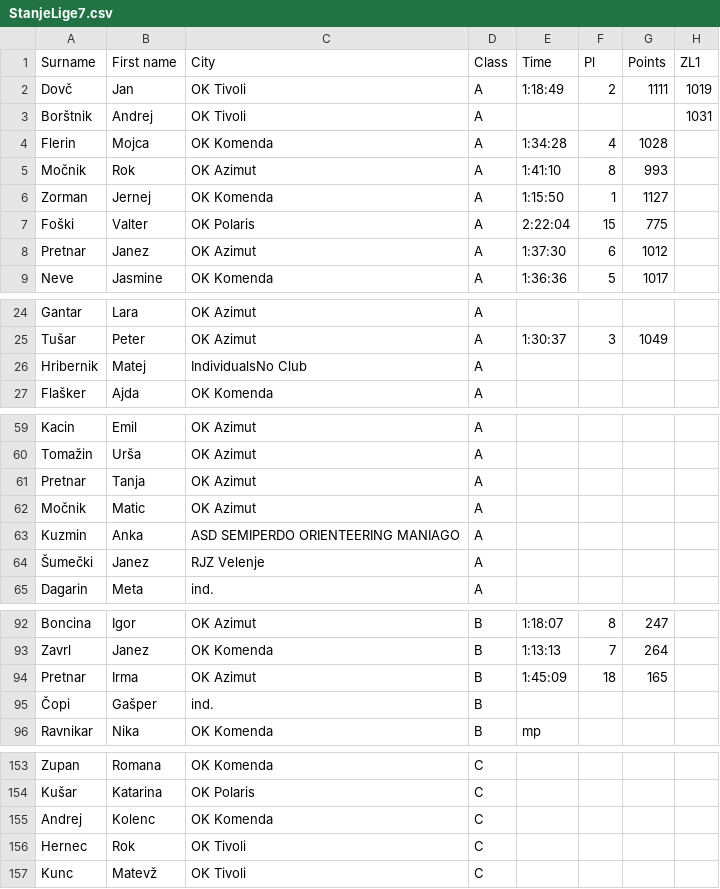
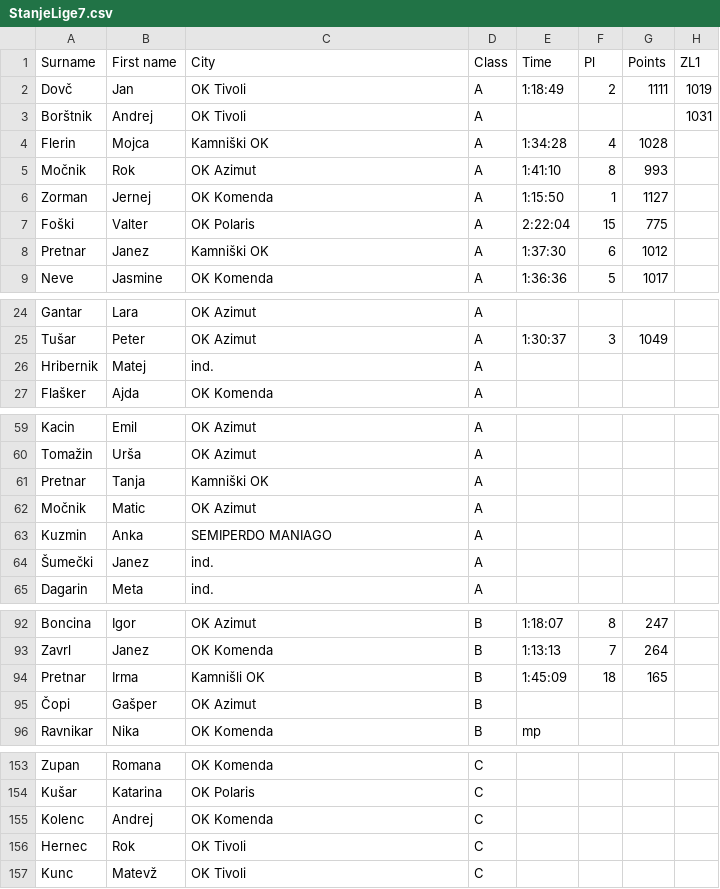
Before and after one commit to andrejborstnik/ZL, a CSV file: Stanja_racunana/StanjeLige7.csv, drawn as a sheet; only a part is shown, gaps mark what is left out; the diff covers the shown part only; the diff names each change by its address in the sheet, - before the commit and + after, or states it on an @@ line.

```diff
--- a/Stanja_racunana/StanjeLige7.csv
+++ b/Stanja_racunana/StanjeLige7.csv
-C4 (City): OK Komenda
+C4 (City): Kamniški OK
-C8 (City): OK Azimut
+C8 (City): Kamniški OK
-C26 (City): IndividualsNo Club
+C26 (City): ind.
-C61 (City): OK Azimut
+C61 (City): Kamniški OK
-C63 (City): ASD SEMIPERDO ORIENTEERING MANIAGO
+C63 (City): SEMIPERDO MANIAGO
-C64 (City): RJZ Velenje
+C64 (City): ind.
-C94 (City): OK Azimut
+C94 (City): Kamnišli OK
-C95 (City): ind.
+C95 (City): OK Azimut
-A155 (Surname): Andrej
+A155 (Surname): Kolenc
-B155 (First name): Kolenc
+B155 (First name): Andrej
```
Also changed, not shown: 4 edited cells elsewhere in this file, Stanja_racunana/StanjeLige10.csv, Stanja_racunana/StanjeLige11.csv, 17 other files.
